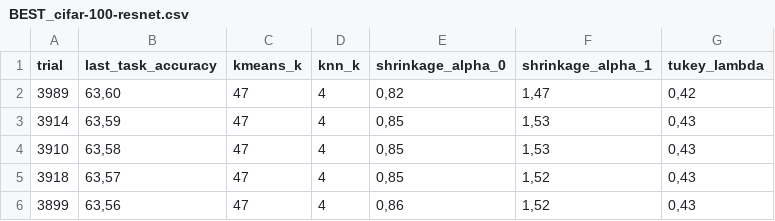
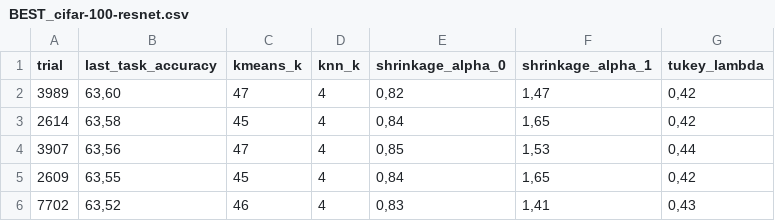
Before and after one commit to btrojan-official/FeNeC, a CSV file: hyperparameters_selection/best_parameters/BEST_cifar-100-resnet.csv, drawn as a sheet.

```diff
--- a/hyperparameters_selection/best_parameters/BEST_cifar-100-resnet.csv
+++ b/hyperparameters_selection/best_parameters/BEST_cifar-100-resnet.csv
@@ -2,5 +2,5 @@ trial;last_task_accuracy;kmeans_k;knn_k;shrinkage_alpha_0;shrinkage_alpha_1;tuke
 3989;63,60;47;4;0,82;1,47;0,42
-3914;63,59;47;4;0,85;1,53;0,43
-3910;63,58;47;4;0,85;1,53;0,43
-3918;63,57;47;4;0,85;1,52;0,43
-3899;63,56;47;4;0,86;1,52;0,43
+2614;63,58;45;4;0,84;1,65;0,42
+3907;63,56;47;4;0,85;1,53;0,44
+2609;63,55;45;4;0,84;1,65;0,42
+7702;63,52;46;4;0,83;1,41;0,43
```
Also changed, not shown: hyperparameters_selection/best_parameters/BEST_cifar-100-vit.csv, hyperparameters_selection/best_parameters/BEST_imnet-subset-resnet.csv.
